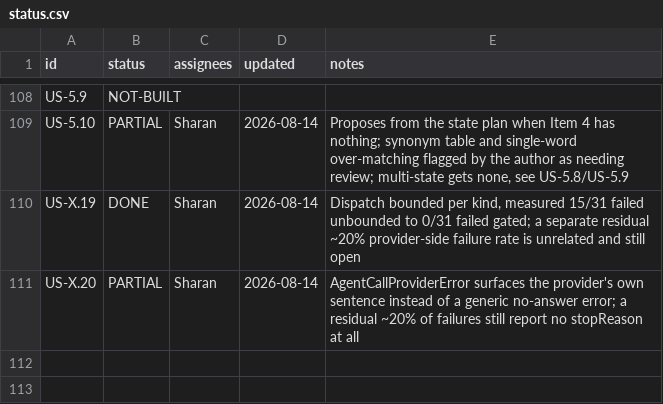
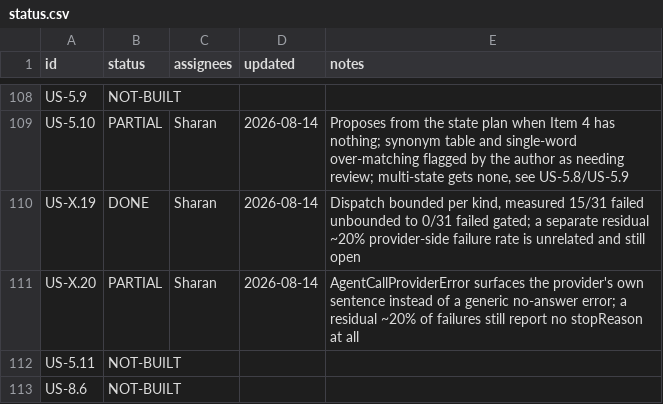
Before and after one commit to Lumif-ai/premium-audit-plan, a CSV file: status.csv, drawn as a sheet; only a part is shown, gaps mark what is left out; the diff names each change by its address in the sheet, - before the commit and + after, or states it on an @@ line.

```diff
--- a/status.csv
+++ b/status.csv
+row 112: US-5.11 | NOT-BUILT
+row 113: US-8.6 | NOT-BUILT
```
Also changed, not shown: 1 other file.
